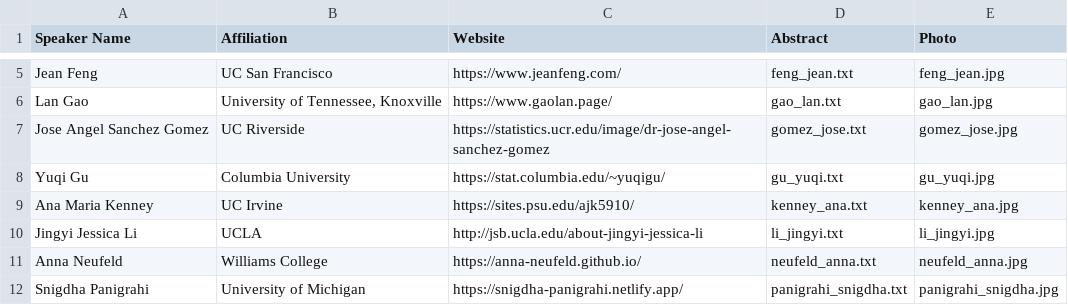
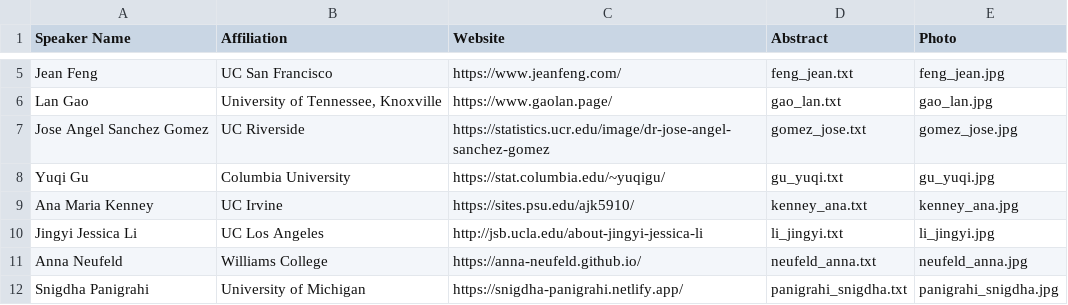
Before and after one commit to usc-dso-stat-group/seeds-2025-conference, a CSV file: sources/invited_speakers.csv, drawn as a sheet; only a part is shown, gaps mark what is left out.

```diff
--- a/sources/invited_speakers.csv
+++ b/sources/invited_speakers.csv
@@ -9,3 +9,3 @@ Yuqi Gu,Columbia University,https://stat.columbia.edu/~yuqigu/,gu_yuqi.txt,gu_yu
 Ana Maria Kenney,UC Irvine,https://sites.psu.edu/ajk5910/,kenney_ana.txt,kenney_ana.jpg
-Jingyi Jessica Li,UCLA,http://jsb.ucla.edu/about-jingyi-jessica-li,li_jingyi.txt,li_jingyi.jpg
+Jingyi Jessica Li,UC Los Angeles,http://jsb.ucla.edu/about-jingyi-jessica-li,li_jingyi.txt,li_jingyi.jpg
 Anna Neufeld,Williams College,https://anna-neufeld.github.io/,neufeld_anna.txt,neufeld_anna.jpg
```
Also changed, not shown: 1 other file.
